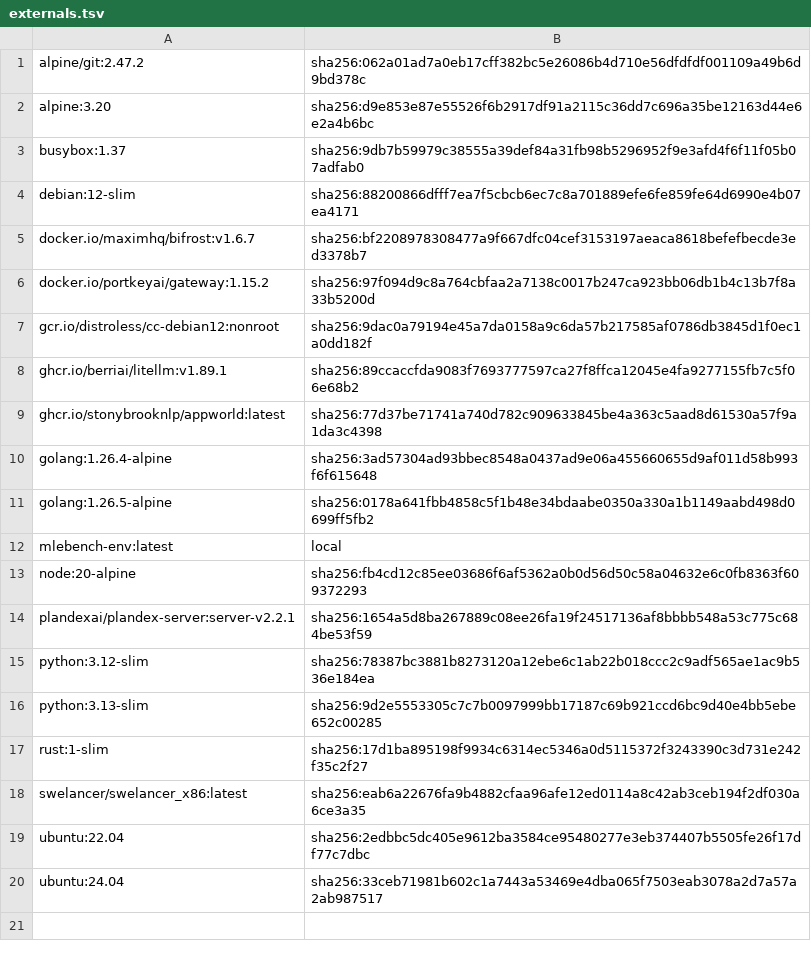
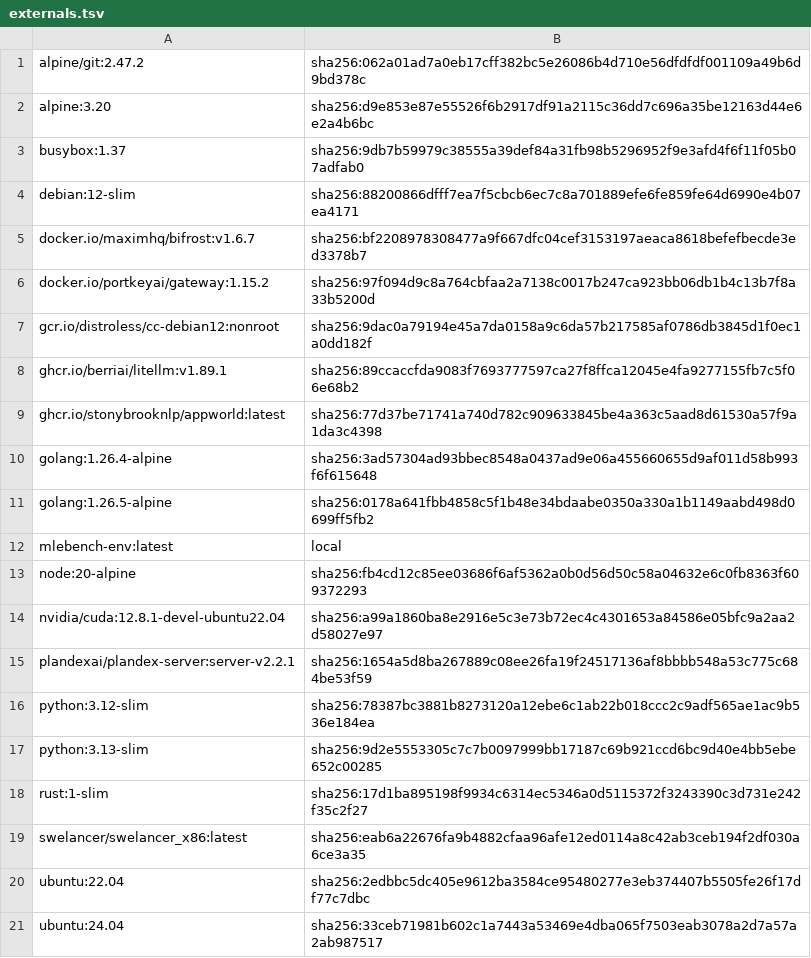
Before and after one commit to Exgentic/eval-containers, a TSV file: containers/externals.tsv, drawn as a sheet; the diff names each change by its address in the sheet, - before the commit and + after, or states it on an @@ line.

Commit message:
feat(benchmarks): add kernelbench (CUDA kernels graded on a GPU) (#692)
Adds kernelbench: 250 KernelBench tasks (levels 1-3) where the agent writes
CUDA kernels to replace a PyTorch model's operators, graded by upstream's own
evaluator on an NVIDIA GPU — the fleet's first GPU benchmark (fixes #691).

- Image: nvidia/cuda 12.8 devel + torch 2.9.1 (cu128); the evaluator is
  root/grader-only under /tests/deps, and the build checks it imports and that
  nvcc builds upstream's example kernel.
- Reward is fast_1: upstream's static hack check, then correct and faster than
  PyTorch; the full verdict goes to task/kernelbench.json.
- The entrypoint refuses to start without a GPU; compose reserves one and the
  chart preset requests nvidia.com/gpu: 1.
- Oracle (fused Swish kernel, task 24) verified on a CCC A100 80 GB inside the
  CI-built image: gold 1.0 (1.99x), no-op 0.0. Not in the CI oracle gate (no GPU
  on the runners); no agent run yet.

Signed-off-by: Elron Bandel <elron.bandel@ibm.com>

```diff
--- a/containers/externals.tsv
+++ b/containers/externals.tsv
+row 14: nvidia/cuda:12.8.1-devel-ubuntu22.04 | sha256:a99a1860ba8e2916e5c3e73b72ec4c4301653a84586e05bfc9a2aa2d58027e97
```
Also changed, not shown: 15 other files.
